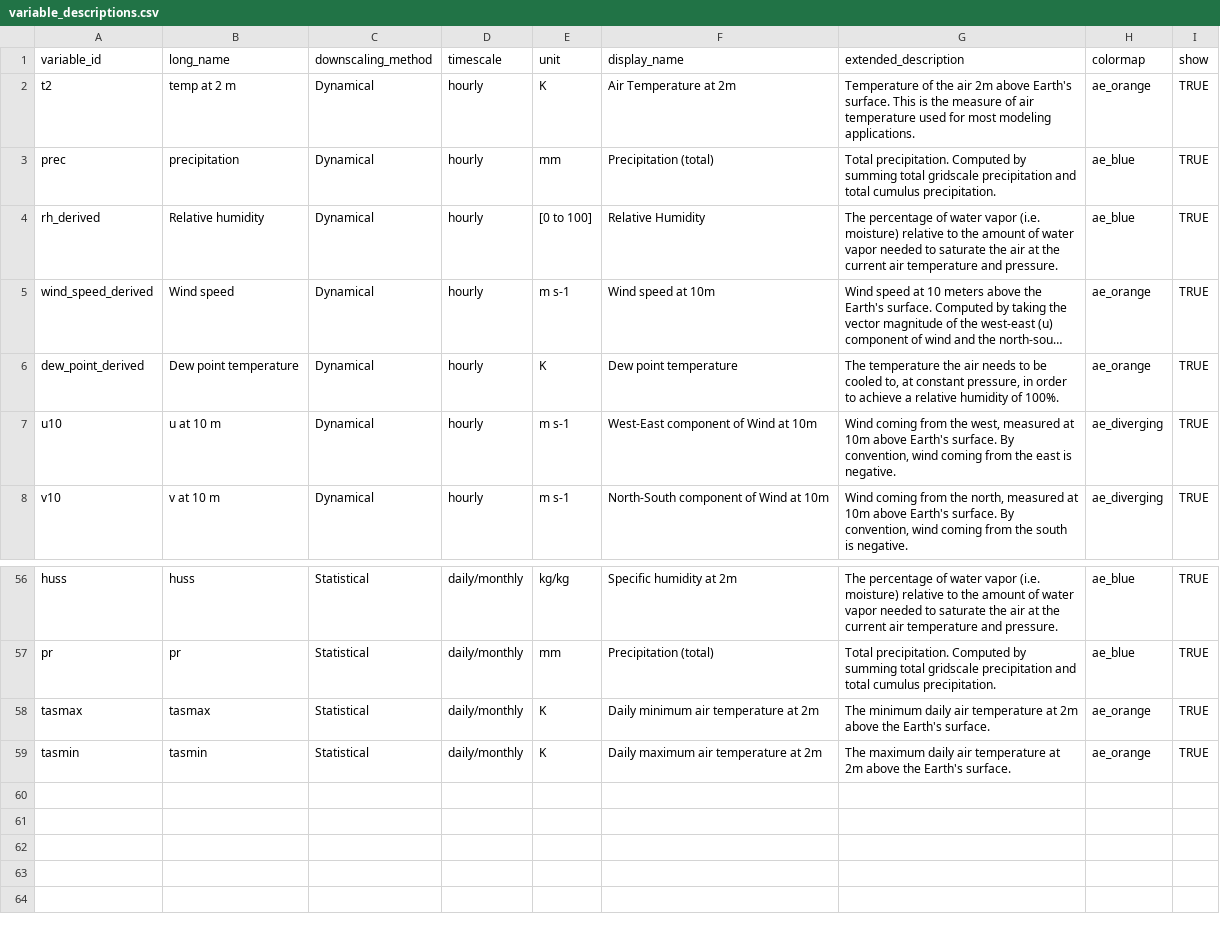
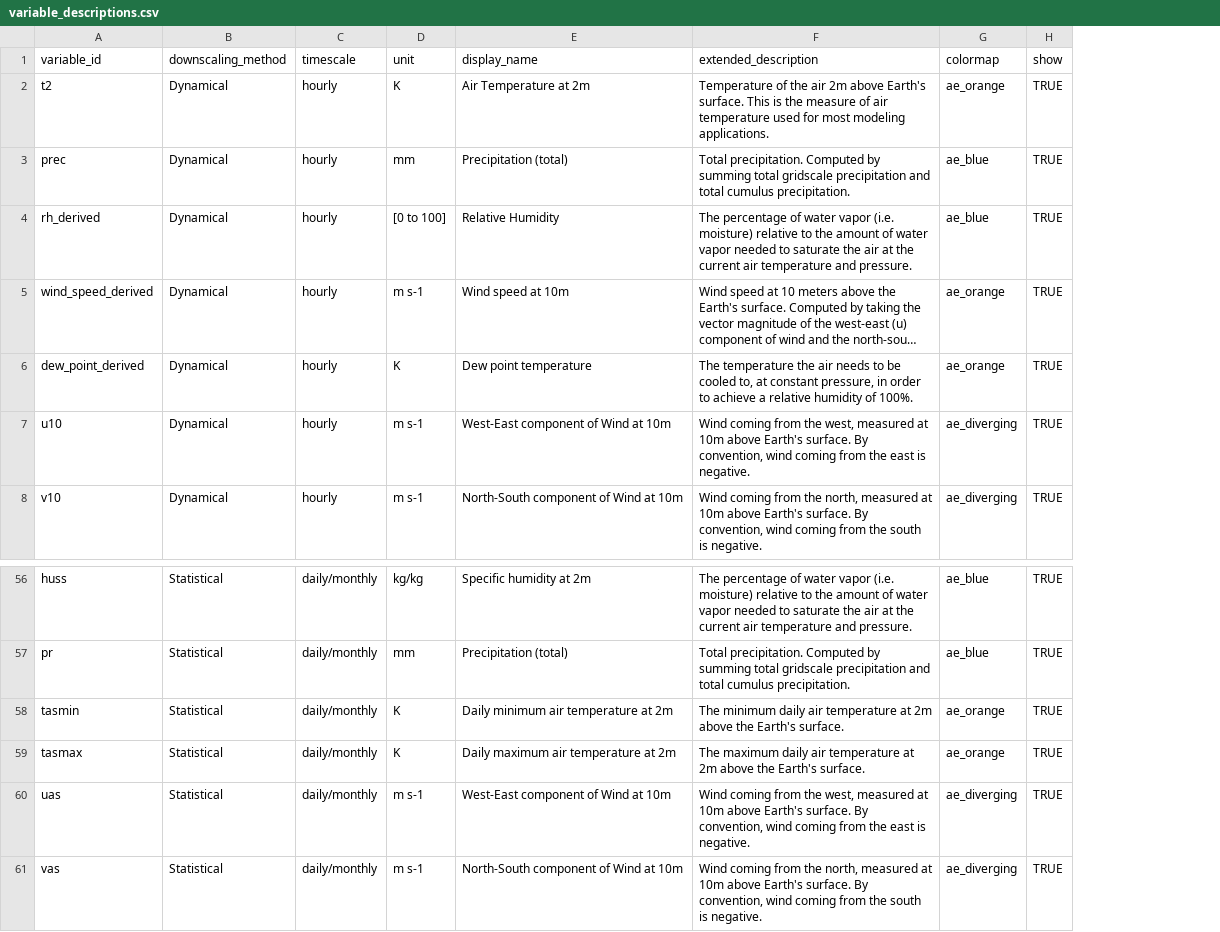
Before and after one commit to cal-adapt/climakitae, a CSV file: climakitae/data/variable_descriptions.csv, drawn as a sheet; only a part is shown, gaps mark what is left out; long unchanged cells end in …; removed rows and columns are numbered as before the commit, all else as after; the diff names each change by its address in the sheet, - before the commit and + after, or states it on an @@ line.

Commit message:
modified loca variables

```diff
--- a/climakitae/data/variable_descriptions.csv
+++ b/climakitae/data/variable_descriptions.csv
-column B (long_name), rows 2-8: temp at 2 m | precipitation | Relative humidity | Wind speed | Dew point temperature | u at 10 m | v at 10 m; rows 56-59: huss | pr | tasmax | tasmin
-A58 (variable_id): tasmax
+A58 (variable_id): tasmin
-A59 (variable_id): tasmin
+A59 (variable_id): tasmax
+row 60: uas | Statistical | daily/monthly | m s-1 | West-East component of Wind at 10m | Wind coming from the west, measured at 10m above Earth's surface. By convention, wind coming from the east is negative. | ae_diverging | TRUE
+row 61: vas | Statistical | daily/monthly | m s-1 | North-South component of Wind at 10m | Wind coming from the north, measured at 10m above Earth's surface. By convention, wind coming from the south is negative. | ae_diverging | TRUE
```
